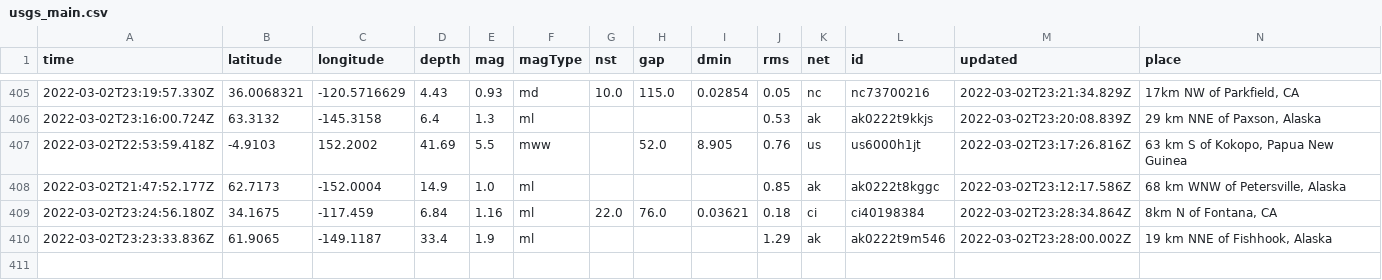
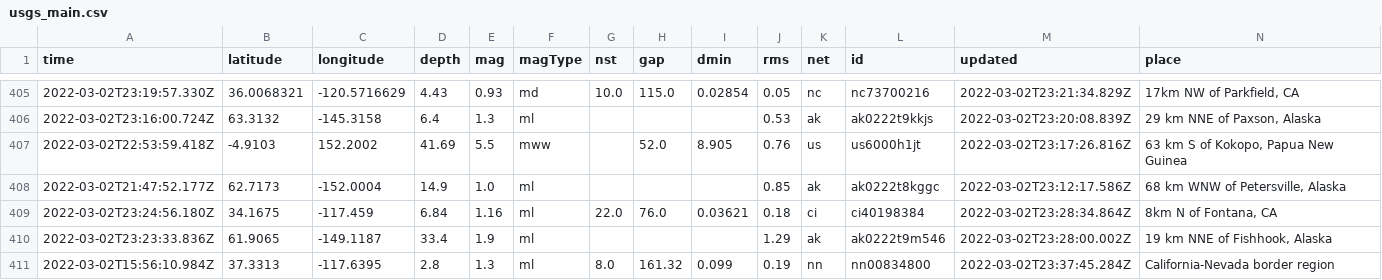
Before and after one commit to aadittambe/actions-pipeline, a CSV file: usgs_main.csv, drawn as a sheet; only a part is shown, gaps mark what is left out; rows hold the shown columns only; the diff names each change by its address in the sheet, - before the commit and + after, or states it on an @@ line.

```diff
--- a/usgs_main.csv
+++ b/usgs_main.csv
+row 411: 2022-03-02T15:56:10.984Z | 37.3313 | -117.6395 | 2.8 | 1.3 | ml | 8.0 | 161.32 | 0.099 | 0.19 | nn | nn00834800 | 2022-03-02T23:37:45.284Z | California-Nevada border region
```
Also changed, not shown: usgs_current.csv.
